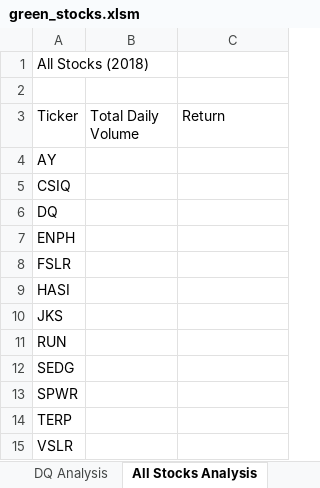
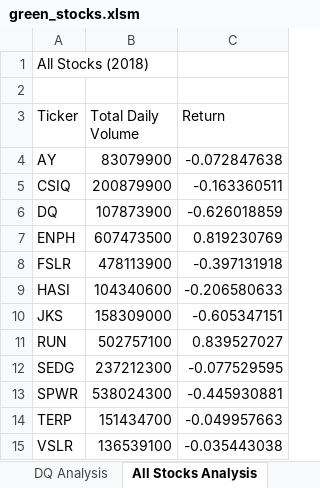
Before and after one commit to AlexisBurton/stock-analysis, an Excel workbook: green_stocks.xlsm, sheet All Stocks Analysis, drawn as a sheet; values as stored, in another font and other column widths than the file's, no borders; the diff names each change by its address in the sheet, - before the commit and + after, or states it on an @@ line.

Commit message:
Add files via upload
Complete all stock analysis

```diff
--- a/green_stocks.xlsm (sheet All Stocks Analysis)
+++ b/green_stocks.xlsm (sheet All Stocks Analysis)
-B4 (Total Daily Volume): (empty)
+B4 (Total Daily Volume): 83079900
-C4 (Return): (empty)
+C4 (Return): -0.072847638
-B5 (Total Daily Volume): (empty)
+B5 (Total Daily Volume): 200879900
-C5 (Return): (empty)
+C5 (Return): -0.163360511
-B6 (Total Daily Volume): (empty)
+B6 (Total Daily Volume): 107873900
-C6 (Return): (empty)
+C6 (Return): -0.626018859
-B7 (Total Daily Volume): (empty)
+B7 (Total Daily Volume): 607473500
-C7 (Return): (empty)
+C7 (Return): 0.819230769
-B8 (Total Daily Volume): (empty)
+B8 (Total Daily Volume): 478113900
-C8 (Return): (empty)
+C8 (Return): -0.397131918
-B9 (Total Daily Volume): (empty)
+B9 (Total Daily Volume): 104340600
-C9 (Return): (empty)
+C9 (Return): -0.206580633
-B10 (Total Daily Volume): (empty)
+B10 (Total Daily Volume): 158309000
-C10 (Return): (empty)
+C10 (Return): -0.605347151
-B11 (Total Daily Volume): (empty)
+B11 (Total Daily Volume): 502757100
-C11 (Return): (empty)
+C11 (Return): 0.839527027
-B12 (Total Daily Volume): (empty)
+B12 (Total Daily Volume): 237212300
-C12 (Return): (empty)
+C12 (Return): -0.077529595
-B13 (Total Daily Volume): (empty)
+B13 (Total Daily Volume): 538024300
-C13 (Return): (empty)
+C13 (Return): -0.445930881
-B14 (Total Daily Volume): (empty)
+B14 (Total Daily Volume): 151434700
-C14 (Return): (empty)
+C14 (Return): -0.049957663
-B15 (Total Daily Volume): (empty)
+B15 (Total Daily Volume): 136539100
-C15 (Return): (empty)
+C15 (Return): -0.035443038
```
